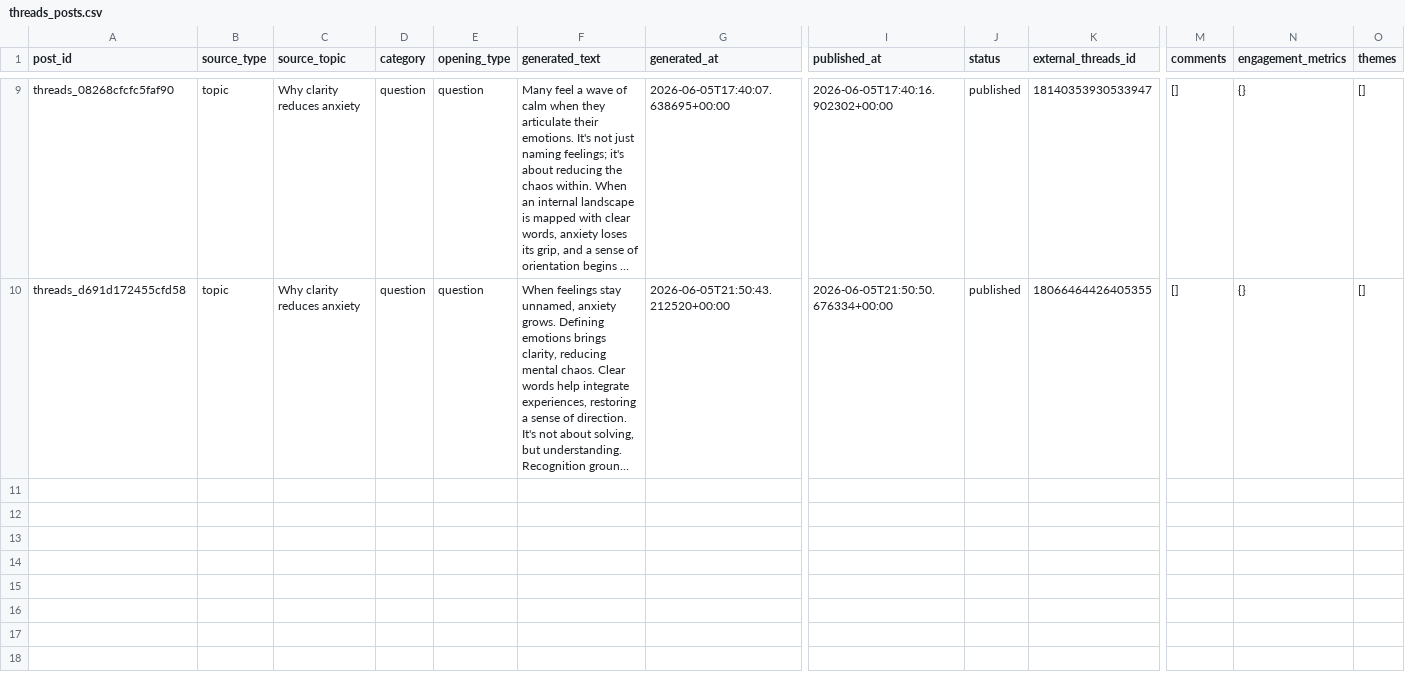
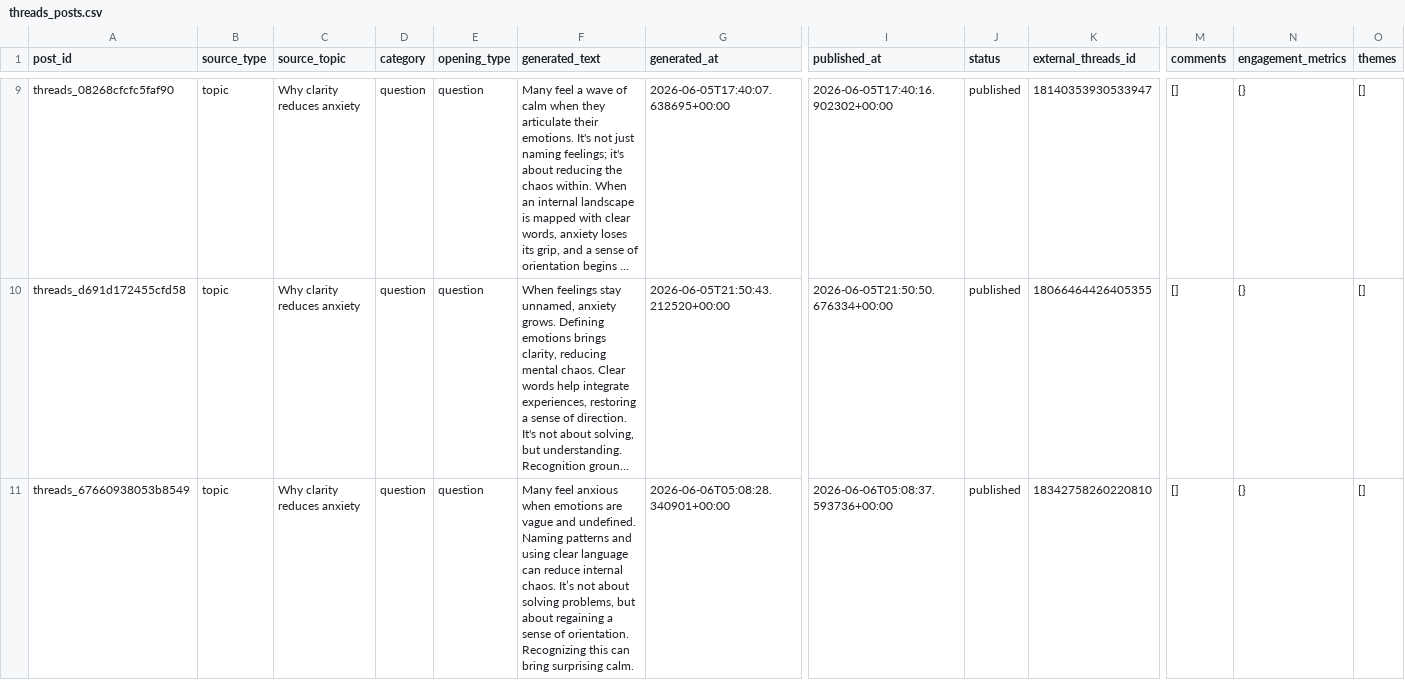
Before and after one commit to ValerieQA/clarity-lab-pipeline, a CSV file: data/threads_posts.csv, drawn as a sheet; only a part is shown, gaps mark what is left out; long unchanged cells end in …; rows hold the shown columns only; the diff names each change by its address in the sheet, - before the commit and + after, or states it on an @@ line.

Commit message:
🧵 Threads post: 2026-06-06 05:08

```diff
--- a/data/threads_posts.csv
+++ b/data/threads_posts.csv
+row 11: threads_67660938053b8549 | topic | Why clarity reduces anxiety | question | question | Many feel anxious when emotions are vague and undefined. Naming patterns and using clear language can reduce internal chaos. It’s not about solving problems, but about regaining a sense of orientation. Recognizing this can bring surprising calm. | 2026-06-06T05:08:28.340901+00:00 | 2026-06-06T05:08:37.593736+00:00 | published | 18342758260220810 | [] | {} | []
```
